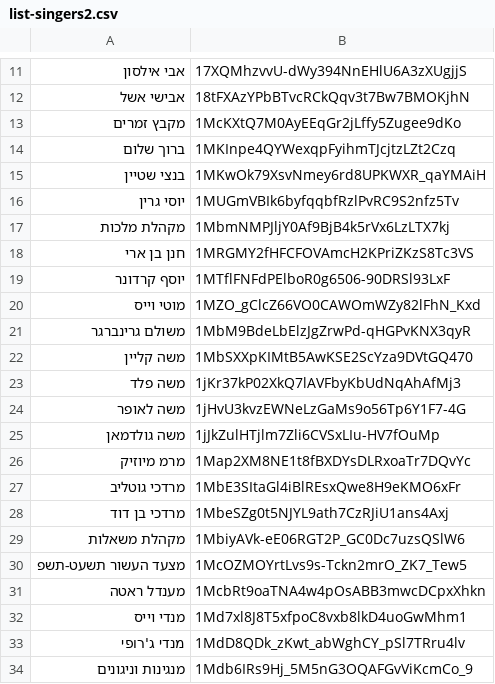
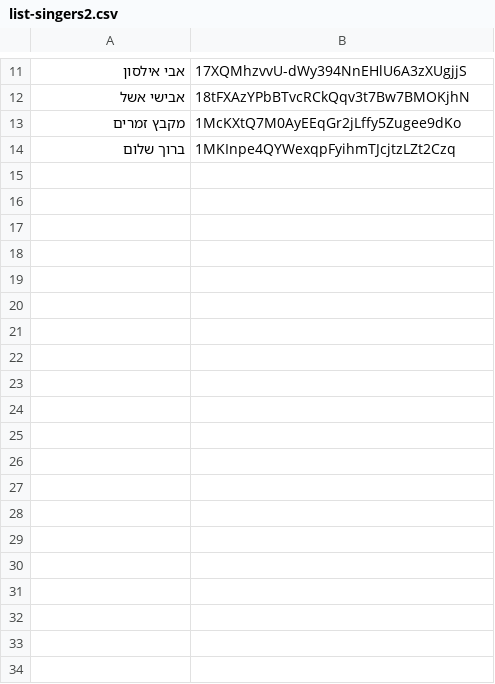
Before and after one commit to NHLOCAL/shir-bot, a CSV file: creat-data/list-singers2.csv, drawn as a sheet; only a part is shown, gaps mark what is left out; the diff covers the shown part only; the diff names each change by its address in the sheet, - before the commit and + after, or states it on an @@ line.

```diff
--- a/creat-data/list-singers2.csv
+++ b/creat-data/list-singers2.csv
-row 15: בנצי שטיין | 1MKwOk79XsvNmey6rd8UPKWXR_qaYMAiH
-row 16: יוסי גרין | 1MUGmVBIk6byfqqbfRzlPvRC9S2nfz5Tv
-row 17: מקהלת מלכות | 1MbmNMPJljY0Af9BjB4k5rVx6LzLTX7kj
-row 18: חנן בן ארי | 1MRGMY2fHFCFOVAmcH2KPriZKzS8Tc3VS
-row 19: יוסף קרדונר | 1MTflFNFdPElboR0g6506-90DRSl93LxF
-row 20: מוטי וייס | 1MZO_gClcZ66VO0CAWOmWZy82lFhN_Kxd
-row 21: משולם גרינברגר | 1MbM9BdeLbElzJgZrwPd-qHGPvKNX3qyR
-row 22: משה קליין | 1MbSXXpKIMtB5AwKSE2ScYza9DVtGQ470
-row 23: משה פלד | 1jKr37kP02XkQ7lAVFbyKbUdNqAhAfMj3
-row 24: משה לאופר | 1jHvU3kvzEWNeLzGaMs9o56Tp6Y1F7-4G
-row 25: משה גולדמאן | 1jJkZulHTjlm7Zli6CVSxLIu-HV7fOuMp
-row 26: מרמ מיוזיק | 1Map2XM8NE1t8fBXDYsDLRxoaTr7DQvYc
-row 27: מרדכי גוטליב | 1MbE3SItaGl4iBlREsxQwe8H9eKMO6xFr
-row 28: מרדכי בן דוד | 1MbeSZg0t5NJYL9ath7CzRJiU1ans4Axj
-row 29: מקהלת משאלות | 1MbiyAVk-eE06RGT2P_GC0Dc7uzsQSlW6
-row 30: מצעד העשור תשעט-תשפ | 1McOZMOYrtLvs9s-Tckn2mrO_ZK7_Tew5
-row 31: מענדל ראטה | 1McbRt9oaTNA4w4pOsABB3mwcDCpxXhkn
-row 32: מנדי וייס | 1Md7xl8J8T5xfpoC8vxb8lkD4uoGwMhm1
-row 33: מנדי ג'רופי | 1MdD8QDk_zKwt_abWghCY_pSl7TRru4lv
-row 34: מנגינות וניגונים | 1Mdb6IRs9Hj_5M5nG3OQAFGvViKcmCo_9
```
Also changed, not shown: 24 removed rows elsewhere in this file, 2 other files.
